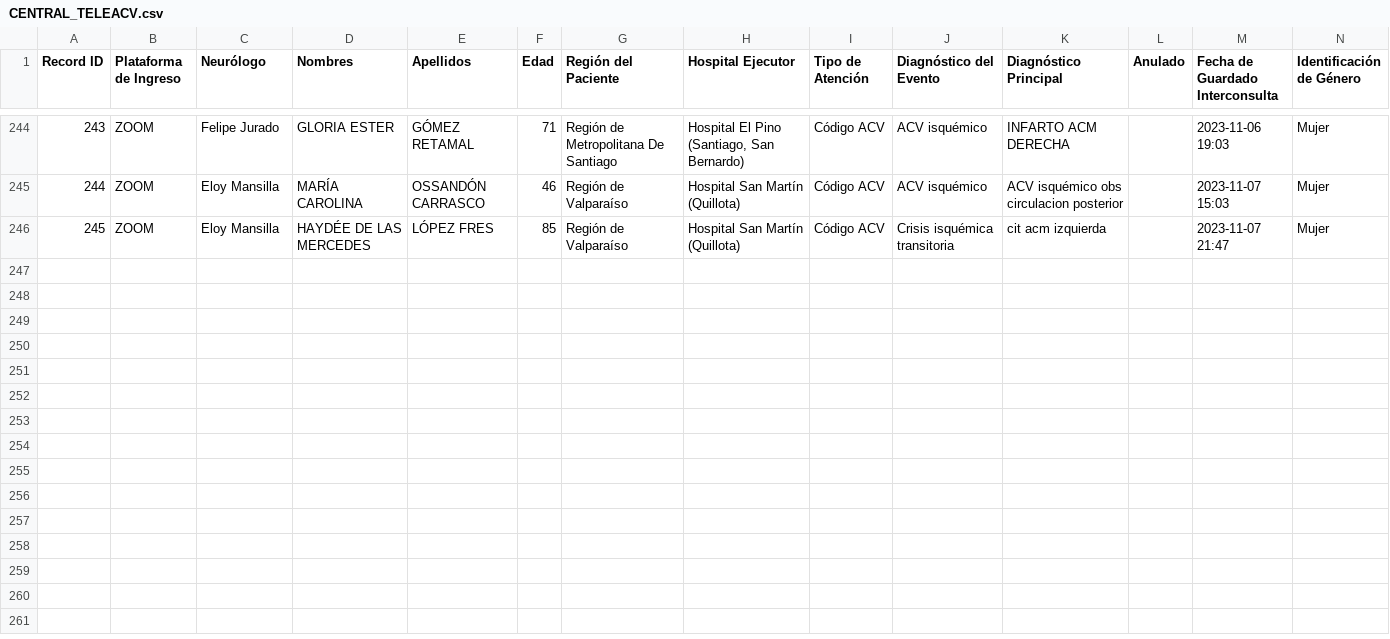
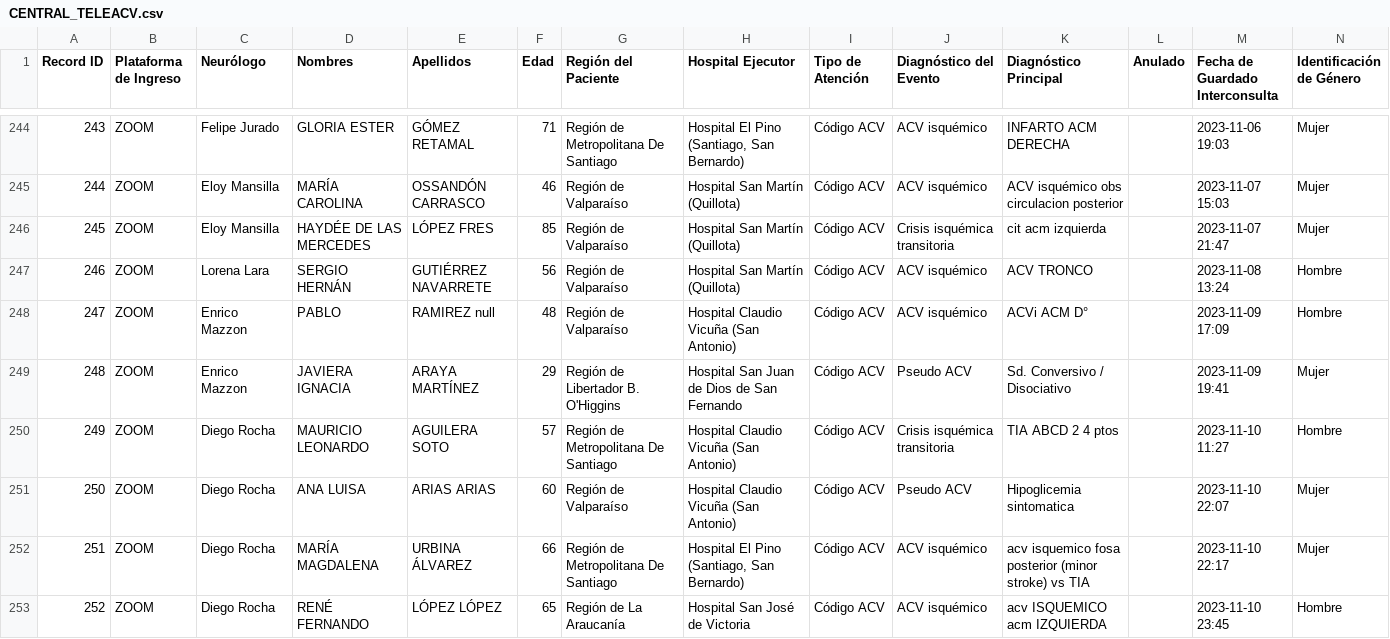
Before and after one commit to estebanmanriquez/Dashboard, a CSV file: CENTRAL_TELEACV.csv, drawn as a sheet; only a part is shown, gaps mark what is left out; the diff covers the shown part only; the diff names each change by its address in the sheet, - before the commit and + after, or states it on an @@ line.

Commit message:
v13.0

```diff
--- a/CENTRAL_TELEACV.csv
+++ b/CENTRAL_TELEACV.csv
+row 247: 246 | ZOOM | Lorena Lara | SERGIO HERNÁN | GUTIÉRREZ NAVARRETE | 56 | Región de Valparaíso | Hospital San Martín (Quillota) | Código ACV | ACV isquémico | ACV TRONCO |  | 2023-11-08 13:24 | Hombre
+row 248: 247 | ZOOM | Enrico Mazzon | PABLO | RAMIREZ null | 48 | Región de Valparaíso | Hospital Claudio Vicuña (San Antonio) | Código ACV | ACV isquémico | ACVi ACM D° |  | 2023-11-09 17:09 | Hombre
+row 249: 248 | ZOOM | Enrico Mazzon | JAVIERA IGNACIA | ARAYA MARTÍNEZ | 29 | Región de Libertador B. O'Higgins | Hospital San Juan de Dios de San Fernando | Código ACV | Pseudo ACV | Sd. Conversivo / Disociativo |  | 2023-11-09 19:41 | Mujer
+row 250: 249 | ZOOM | Diego Rocha | MAURICIO LEONARDO | AGUILERA SOTO | 57 | Región de Metropolitana De Santiago | Hospital Claudio Vicuña (San Antonio) | Código ACV | Crisis isquémica transitoria | TIA ABCD 2 4 ptos |  | 2023-11-10 11:27 | Hombre
+row 251: 250 | ZOOM | Diego Rocha | ANA LUISA | ARIAS ARIAS | 60 | Región de Valparaíso | Hospital Claudio Vicuña (San Antonio) | Código ACV | Pseudo ACV | Hipoglicemia sintomatica |  | 2023-11-10 22:07 | Mujer
+row 252: 251 | ZOOM | Diego Rocha | MARÍA MAGDALENA | URBINA ÁLVAREZ | 66 | Región de Metropolitana De Santiago | Hospital El Pino (Santiago, San Bernardo) | Código ACV | ACV isquémico | acv isquemico fosa posterior (minor stroke) vs TIA |  | 2023-11-10 22:17 | Mujer
+row 253: 252 | ZOOM | Diego Rocha | RENÉ FERNANDO | LÓPEZ LÓPEZ | 65 | Región de La Araucanía | Hospital San José de Victoria | Código ACV | ACV isquémico | acv ISQUEMICO acm IZQUIERDA |  | 2023-11-10 23:45 | Hombre
```
Also changed, not shown: 7 added rows elsewhere in this file.
